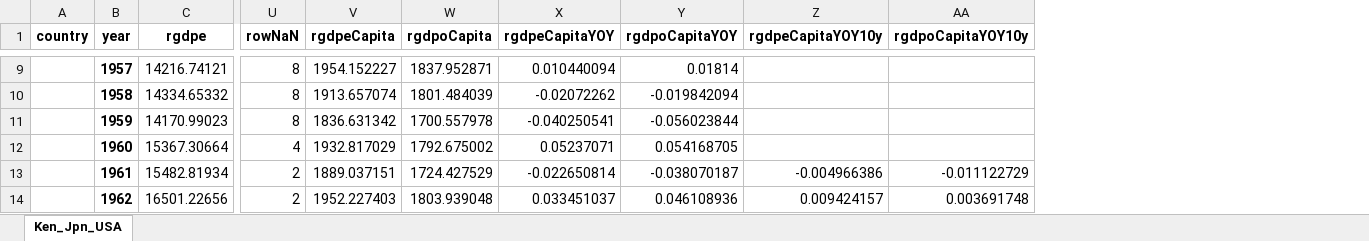
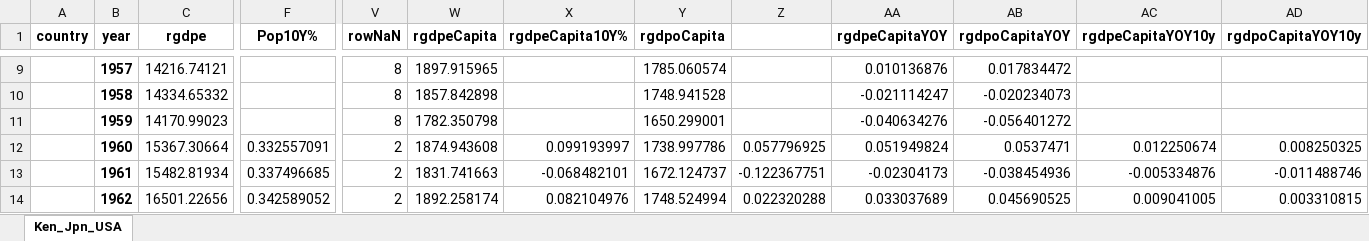
Before and after one commit to joshuamcurtis/Econ1540_Project, an Excel workbook: Ken_Jpn_USA.xlsx, sheet Ken_Jpn_USA, drawn as a sheet; only a part is shown, gaps mark what is left out; values as stored, in another font and other column widths than the file's, no borders; addresses are those after the commit; the diff covers the shown part only; the diff names each change by its address in the sheet, - before the commit and + after, or states it on an @@ line.

Commit message:
fixed error in calculating per capita gdp data

```diff
--- a/Ken_Jpn_USA.xlsx (sheet Ken_Jpn_USA)
+++ b/Ken_Jpn_USA.xlsx (sheet Ken_Jpn_USA)
+column F (Pop10Y%), rows 12-14: 0.332557091 | 0.337496685 | 0.342589052
+column X (rgdpeCapita10Y%), rows 12-14: 0.099193997 | -0.068482101 | 0.082104976
+column Z, rows 12-14: 0.057796925 | -0.122367751 | 0.022320288
-W9 (rgdpeCapita): 1954.152227
+W9 (rgdpeCapita): 1897.915965
-Y9 (rgdpoCapita): 1837.952871
+Y9 (rgdpoCapita): 1785.060574
-AA9 (rgdpeCapitaYOY): 0.010440094
+AA9 (rgdpeCapitaYOY): 0.010136876
-AB9 (rgdpoCapitaYOY): 0.01814
+AB9 (rgdpoCapitaYOY): 0.017834472
-W10 (rgdpeCapita): 1913.657074
+W10 (rgdpeCapita): 1857.842898
-Y10 (rgdpoCapita): 1801.484039
+Y10 (rgdpoCapita): 1748.941528
-AA10 (rgdpeCapitaYOY): -0.02072262
+AA10 (rgdpeCapitaYOY): -0.021114247
-AB10 (rgdpoCapitaYOY): -0.019842094
+AB10 (rgdpoCapitaYOY): -0.020234073
-W11 (rgdpeCapita): 1836.631342
+W11 (rgdpeCapita): 1782.350798
-Y11 (rgdpoCapita): 1700.557978
+Y11 (rgdpoCapita): 1650.299001
-AA11 (rgdpeCapitaYOY): -0.040250541
+AA11 (rgdpeCapitaYOY): -0.040634276
-AB11 (rgdpoCapitaYOY): -0.056023844
+AB11 (rgdpoCapitaYOY): -0.056401272
-V12 (rowNaN): 4
+V12 (rowNaN): 2
-W12 (rgdpeCapita): 1932.817029
+W12 (rgdpeCapita): 1874.943608
-Y12 (rgdpoCapita): 1792.675002
+Y12 (rgdpoCapita): 1738.997786
-AA12 (rgdpeCapitaYOY): 0.05237071
+AA12 (rgdpeCapitaYOY): 0.051949824
-AB12 (rgdpoCapitaYOY): 0.054168705
+AB12 (rgdpoCapitaYOY): 0.0537471
-AC12 (rgdpeCapitaYOY10y): (empty)
+AC12 (rgdpeCapitaYOY10y): 0.012250674
-AD12 (rgdpoCapitaYOY10y): (empty)
+AD12 (rgdpoCapitaYOY10y): 0.008250325
-W13 (rgdpeCapita): 1889.037151
+W13 (rgdpeCapita): 1831.741663
-Y13 (rgdpoCapita): 1724.427529
+Y13 (rgdpoCapita): 1672.124737
-AA13 (rgdpeCapitaYOY): -0.022650814
+AA13 (rgdpeCapitaYOY): -0.02304173
-AB13 (rgdpoCapitaYOY): -0.038070187
+AB13 (rgdpoCapitaYOY): -0.038454936
-AC13 (rgdpeCapitaYOY10y): -0.004966386
+AC13 (rgdpeCapitaYOY10y): -0.005334876
-AD13 (rgdpoCapitaYOY10y): -0.011122729
+AD13 (rgdpoCapitaYOY10y): -0.011488746
-W14 (rgdpeCapita): 1952.227403
+W14 (rgdpeCapita): 1892.258174
-Y14 (rgdpoCapita): 1803.939048
+Y14 (rgdpoCapita): 1748.524994
-AA14 (rgdpeCapitaYOY): 0.033451037
+AA14 (rgdpeCapitaYOY): 0.033037689
-AB14 (rgdpoCapitaYOY): 0.046108936
+AB14 (rgdpoCapitaYOY): 0.045690525
-AC14 (rgdpeCapitaYOY10y): 0.009424157
+AC14 (rgdpeCapitaYOY10y): 0.009041005
-AD14 (rgdpoCapitaYOY10y): 0.003691748
+AD14 (rgdpoCapitaYOY10y): 0.003310815
```
Also changed, not shown: 1172 edited cells elsewhere in this sheet, Countries.xlsx, NANCounts.xlsx, 2 other files.
